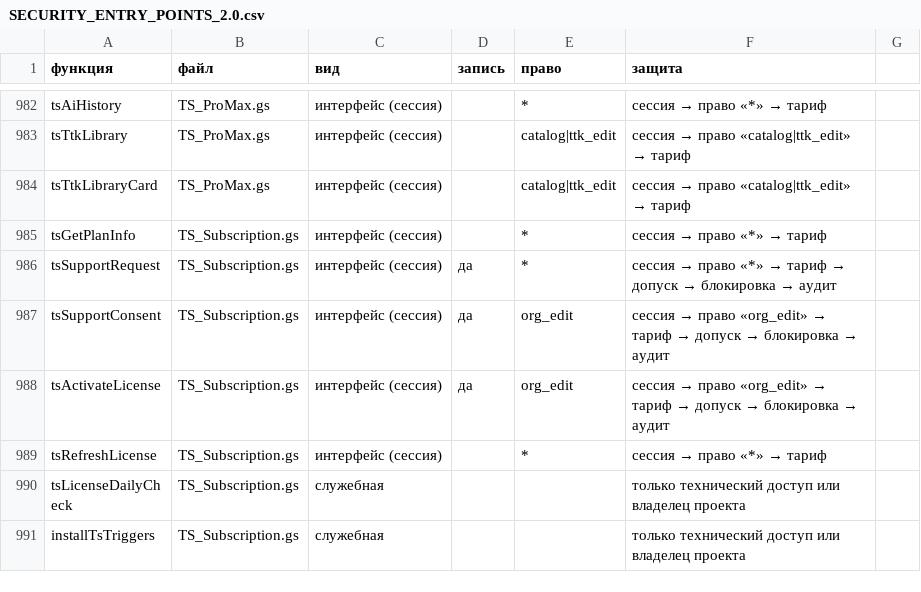
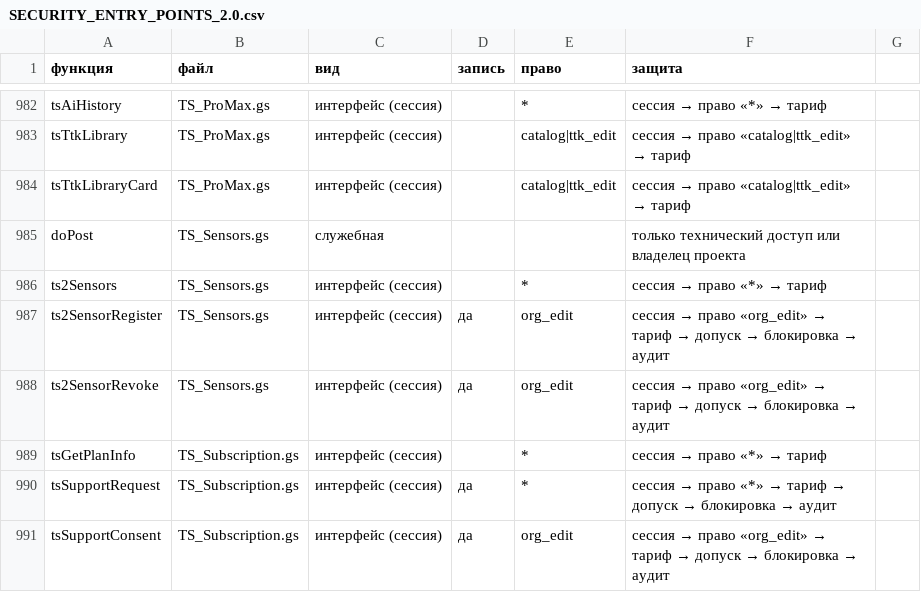
Before and after one commit to tceh56-boop/Brave-haccp, a CSV file: tsekh-standard/docs/2.0/SECURITY_ENTRY_POINTS_2.0.csv, drawn as a sheet; only a part is shown, gaps mark what is left out; the shorter side is filled out with more unchanged rows; the diff names each change by its address in the sheet, - before the commit and + after, or states it on an @@ line.

```diff
--- a/tsekh-standard/docs/2.0/SECURITY_ENTRY_POINTS_2.0.csv
+++ b/tsekh-standard/docs/2.0/SECURITY_ENTRY_POINTS_2.0.csv
+row 985: doPost | TS_Sensors.gs | служебная |  |  | только технический доступ или владелец проекта
+row 986: ts2Sensors | TS_Sensors.gs | интерфейс (сессия) |  | * | сессия → право «*» → тариф
+row 987: ts2SensorRegister | TS_Sensors.gs | интерфейс (сессия) | да | org_edit | сессия → право «org_edit» → тариф → допуск → блокировка → аудит
+row 988: ts2SensorRevoke | TS_Sensors.gs | интерфейс (сессия) | да | org_edit | сессия → право «org_edit» → тариф → допуск → блокировка → аудит
```
Also changed, not shown: 14 other files.
